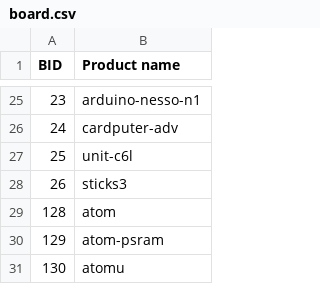
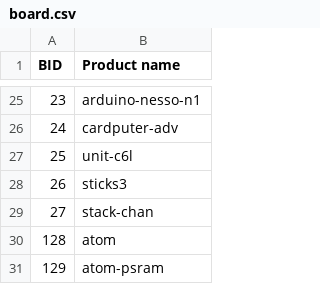
Before and after one commit to m5stack/m5stack-board-id, a CSV file: board.csv, drawn as a sheet; only a part is shown, gaps mark what is left out; the shorter side is filled out with more unchanged rows; the diff names each change by its address in the sheet, - before the commit and + after, or states it on an @@ line.

Commit message:
Add Stack-Chan

```diff
--- a/board.csv
+++ b/board.csv
+row 29: 27 | stack-chan
```
